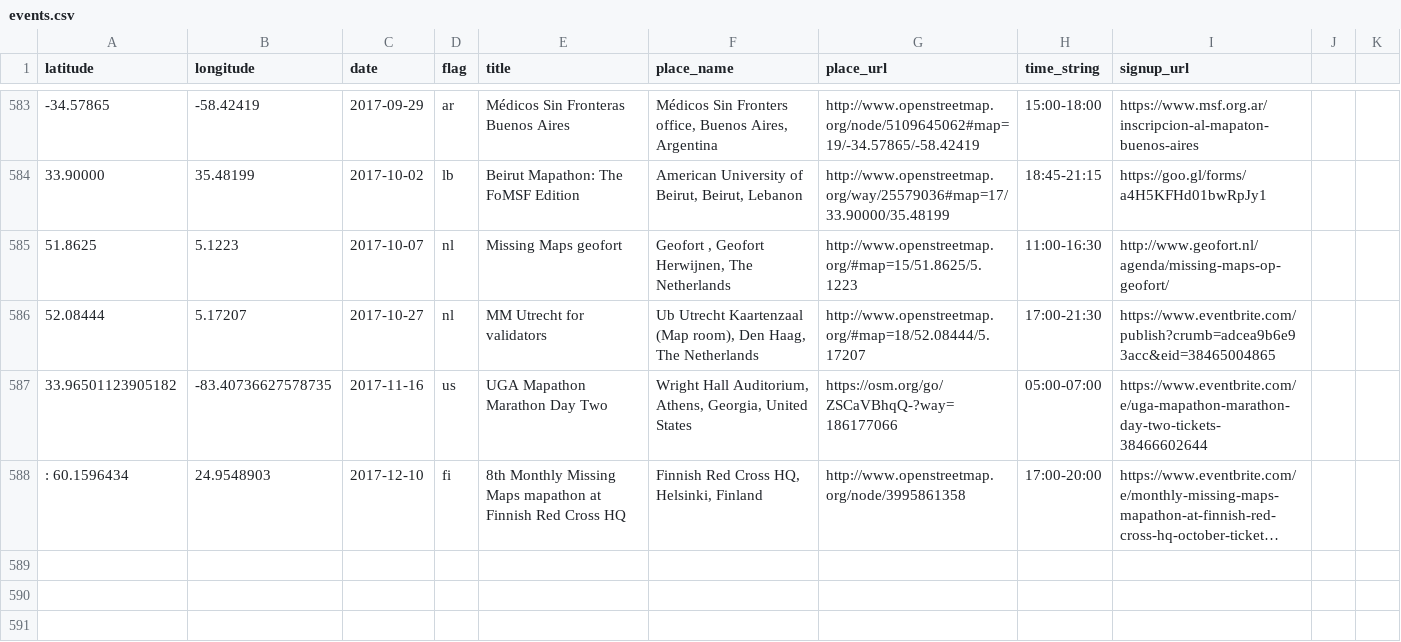
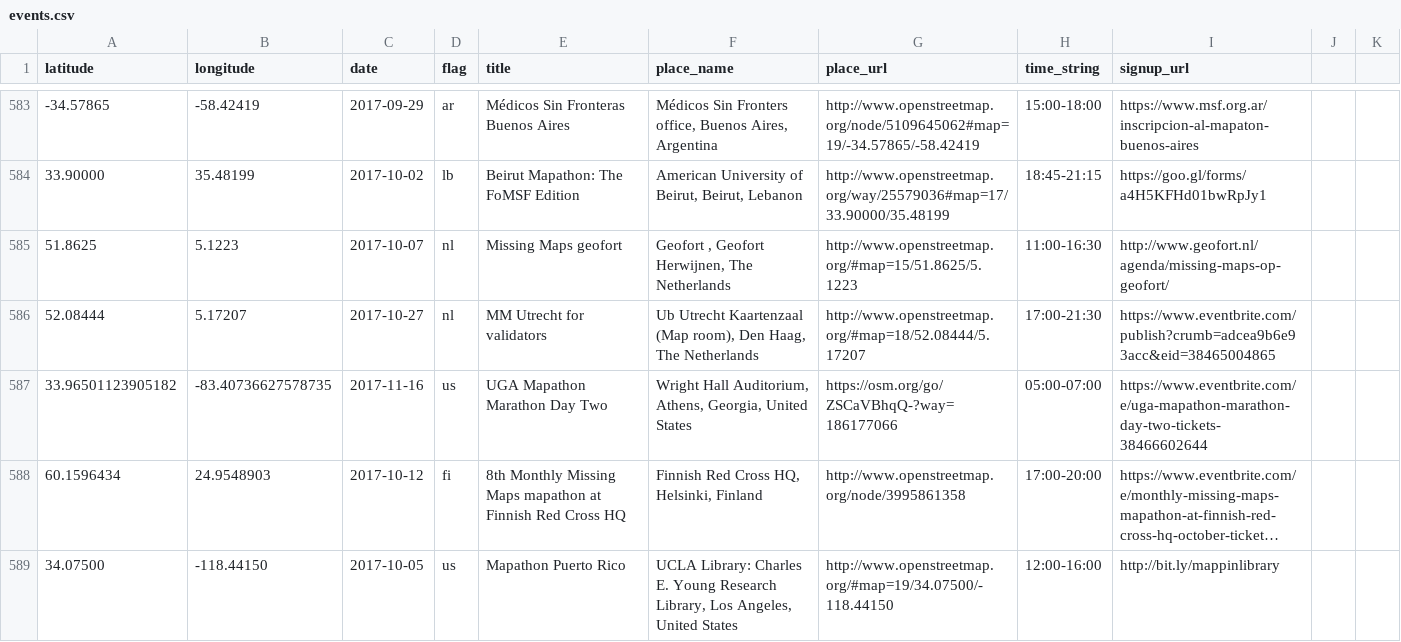
Before and after one commit to MissingMaps/events, a CSV file: events.csv, drawn as a sheet; only a part is shown, gaps mark what is left out; long unchanged cells end in …; the diff names each change by its address in the sheet, - before the commit and + after, or states it on an @@ line.

Commit message:
Update events.csv (#151)

```diff
--- a/events.csv
+++ b/events.csv
-A588 (latitude): : 60.1596434
+A588 (latitude): 60.1596434
-C588 (date): 2017-12-10
+C588 (date): 2017-10-12
+row 589: 34.07500 | -118.44150 | 2017-10-05 | us | Mapathon Puerto Rico | UCLA Library: Charles E. Young Research Library, Los Angeles, United States | http://www.openstreetmap.org/#map=19/34.07500/-118.44150 | 12:00-16:00 | http://bit.ly/mappinlibrary
```
